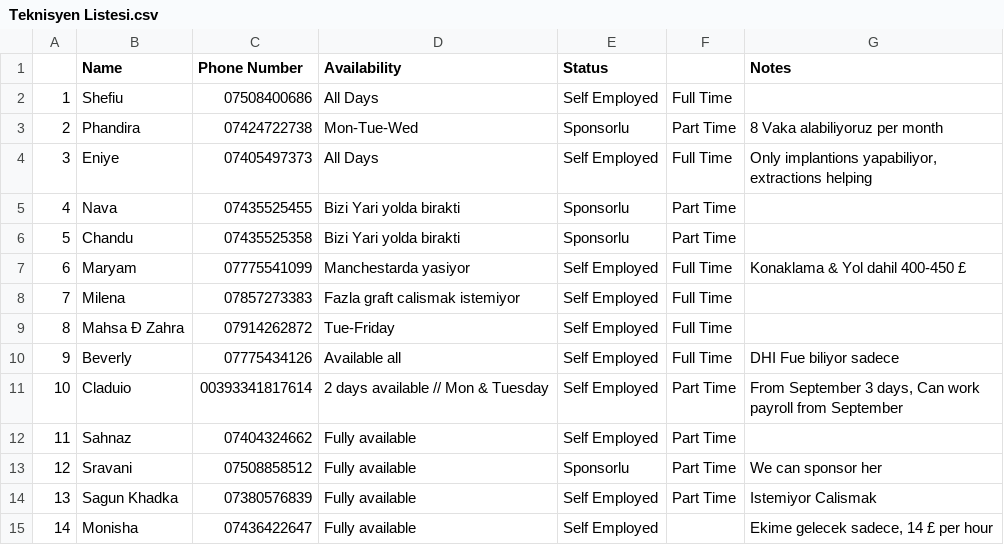
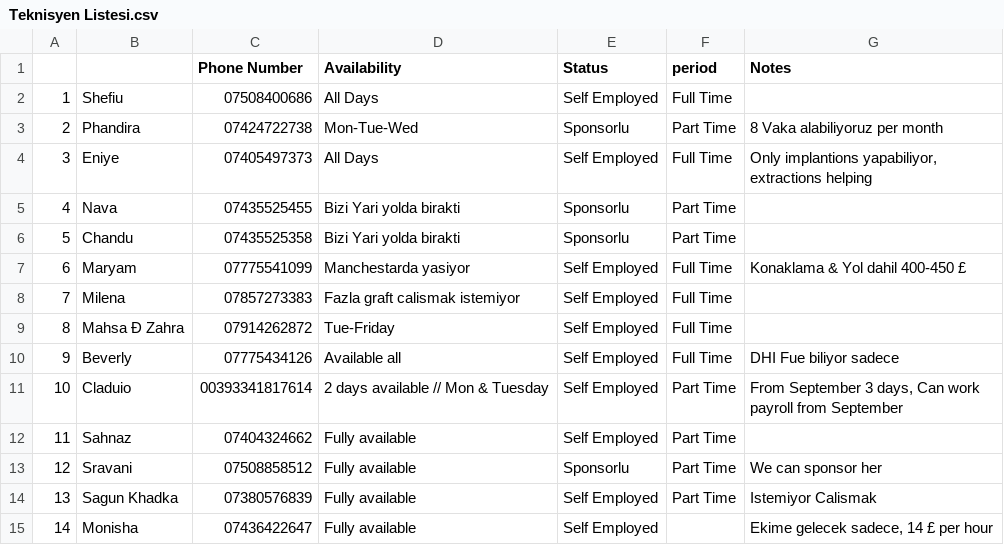
Before and after one commit to drascom/HT-CRM, a CSV file: Teknisyen Listesi.csv, drawn as a sheet.

```diff
--- a/Teknisyen Listesi.csv
+++ b/Teknisyen Listesi.csv
@@ -1,2 +1,2 @@
-,Name,Phone Number,Availability ,Status,,Notes
+,,Phone Number,Availability ,Status,period,Notes
 1,Shefiu,07508400686,All Days,Self Employed,Full Time,
```
Also changed, not shown: 42 other files.
